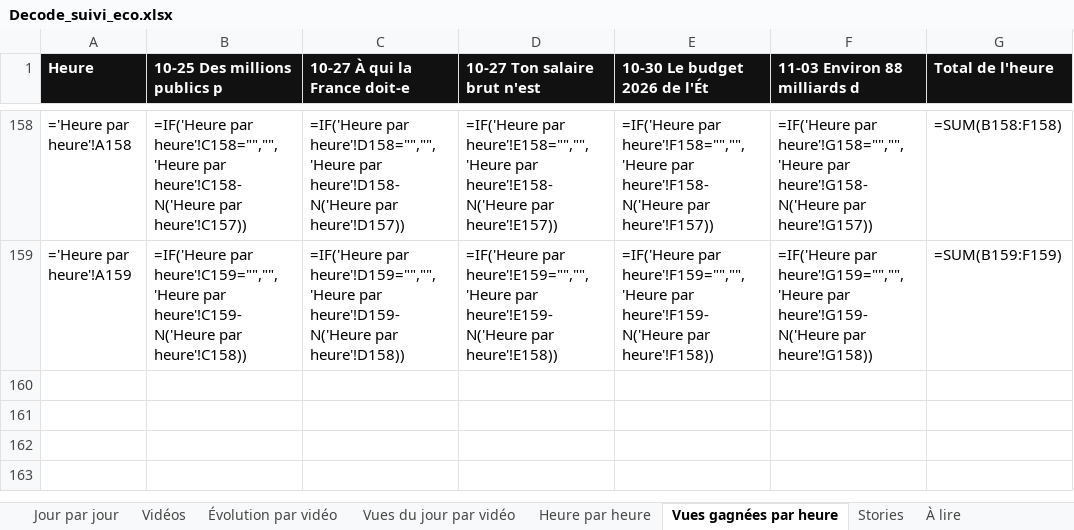
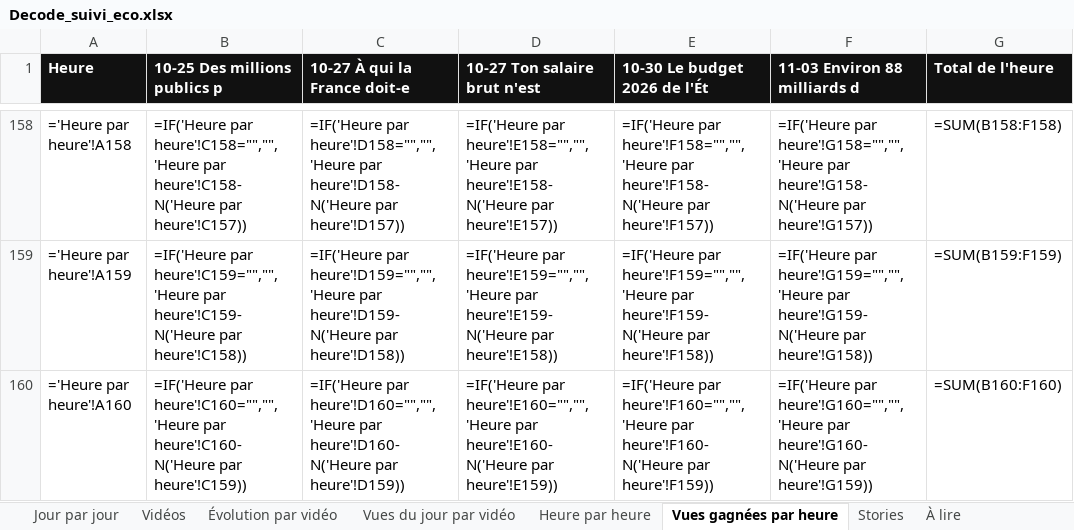
Before and after one commit to StudioDecodeDiffusion/reels-factory, an Excel workbook: suivi/Decode_suivi_eco.xlsx, sheet Vues gagnées par heure, drawn as a sheet; only a part is shown, gaps mark what is left out; values as stored, in another font and other column widths than the file's, no borders; formulas without a stored value are shown as written; charts and pictures not drawn; the diff names each change by its address in the sheet, - before the commit and + after, or states it on an @@ line.

```diff
--- a/suivi/Decode_suivi_eco.xlsx (sheet Vues gagnées par heure)
+++ b/suivi/Decode_suivi_eco.xlsx (sheet Vues gagnées par heure)
+row 160: ='Heure par heure'!A160 | =IF('Heure par heure'!C160="","",'Heure par heure'!C160-N('Heure par heure'!C159)) | =IF('Heure par heure'!D160="","",'Heure par heure'!D160-N('Heure par heure'!D159)) | =IF('Heure par heure'!E160="","",'Heure par heure'!E160-N('Heure par heure'!E159)) | =IF('Heure par heure'!F160="","",'Heure par heure'!F160-N('Heure par heure'!F159)) | =IF('Heure par heure'!G160="","",'Heure par heure'!G160-N('Heure par heure'!G159)) | =SUM(B160:F160)
```
Also changed, not shown: sheet Heure par heure, charts or pictures, suivi/Decode_suivi_actu.xlsx, suivi/Decode_suivi_qhse.xlsx, 7 other files.
